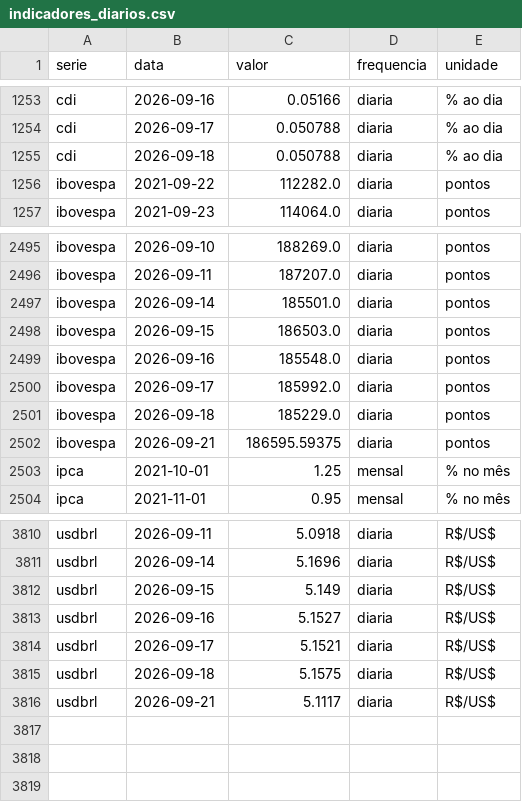
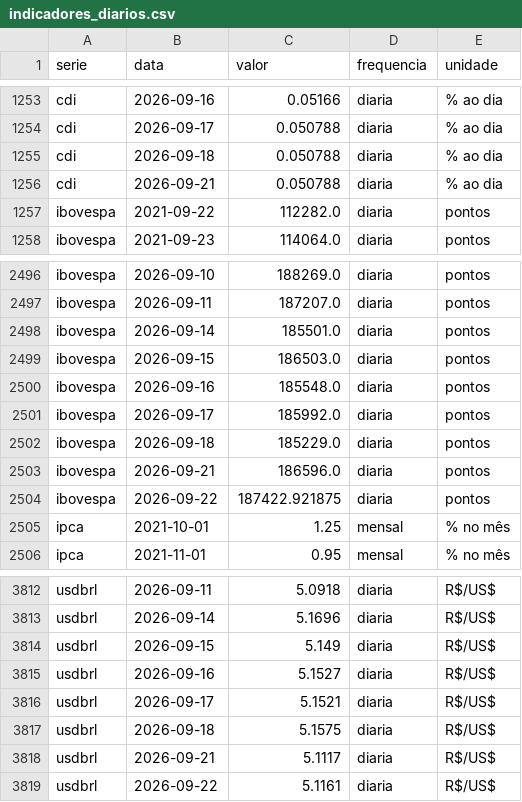
Before and after one commit to christianbicalho/veneto-market-insight, a CSV file: data/curated/indicadores_diarios.csv, drawn as a sheet; only a part is shown, gaps mark what is left out.

```diff
--- a/data/curated/indicadores_diarios.csv
+++ b/data/curated/indicadores_diarios.csv
@@ -1255,2 +1255,3 @@ cdi,2026-09-17,0.050788,diaria,% ao dia
 cdi,2026-09-18,0.050788,diaria,% ao dia
+cdi,2026-09-21,0.050788,diaria,% ao dia
 ibovespa,2021-09-22,112282.0,diaria,pontos
@@ -2501,3 +2502,4 @@ ibovespa,2026-09-17,185992.0,diaria,pontos
 ibovespa,2026-09-18,185229.0,diaria,pontos
-ibovespa,2026-09-21,186595.59375,diaria,pontos
+ibovespa,2026-09-21,186596.0,diaria,pontos
+ibovespa,2026-09-22,187422.921875,diaria,pontos
 ipca,2021-10-01,1.25,mensal,% no mês
@@ -3816 +3818,2 @@ usdbrl,2026-09-18,5.1575,diaria,R$/US$
 usdbrl,2026-09-21,5.1117,diaria,R$/US$
+usdbrl,2026-09-22,5.1161,diaria,R$/US$
```
Also changed, not shown: data/curated/indicadores_mensais.csv, 5 other files.
